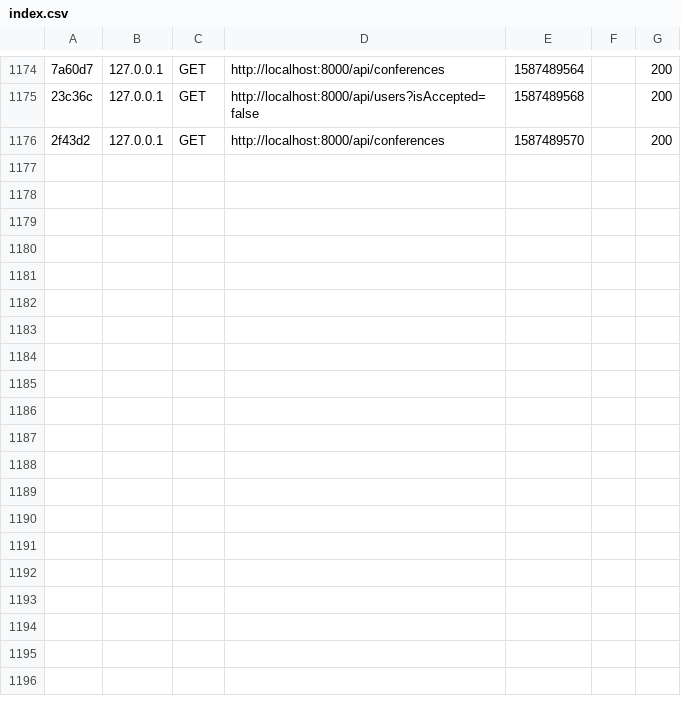
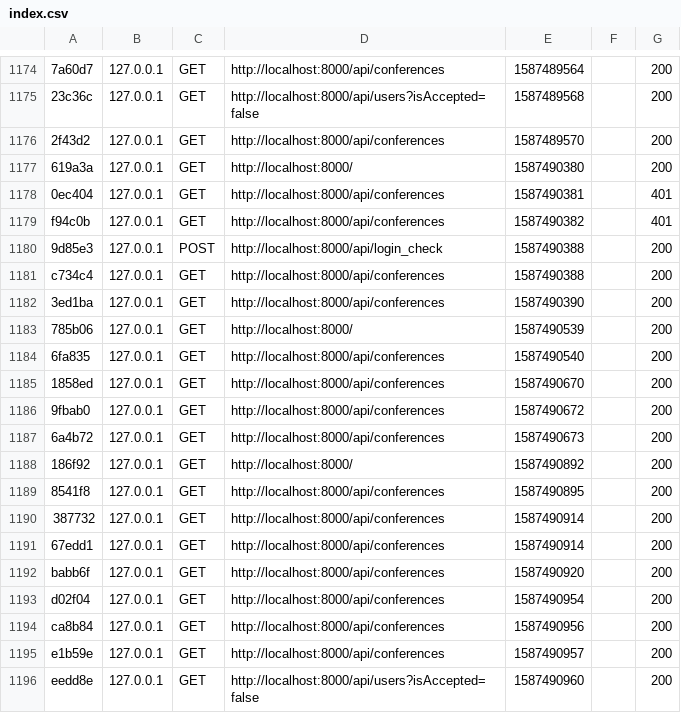
Before and after one commit to robinp12/Projet_Dev_Web, a CSV file: abbottApp/var/cache/dev/profiler/index.csv, drawn as a sheet; only a part is shown, gaps mark what is left out; the diff names each change by its address in the sheet, - before the commit and + after, or states it on an @@ line.

```diff
--- a/abbottApp/var/cache/dev/profiler/index.csv
+++ b/abbottApp/var/cache/dev/profiler/index.csv
+row 1177: 619a3a | 127.0.0.1 | GET | http://localhost:8000/ | 1587490380 |  | 200
+row 1178: 0ec404 | 127.0.0.1 | GET | http://localhost:8000/api/conferences | 1587490381 |  | 401
+row 1179: f94c0b | 127.0.0.1 | GET | http://localhost:8000/api/conferences | 1587490382 |  | 401
+row 1180: 9d85e3 | 127.0.0.1 | POST | http://localhost:8000/api/login_check | 1587490388 |  | 200
+row 1181: c734c4 | 127.0.0.1 | GET | http://localhost:8000/api/conferences | 1587490388 |  | 200
+row 1182: 3ed1ba | 127.0.0.1 | GET | http://localhost:8000/api/conferences | 1587490390 |  | 200
+row 1183: 785b06 | 127.0.0.1 | GET | http://localhost:8000/ | 1587490539 |  | 200
+row 1184: 6fa835 | 127.0.0.1 | GET | http://localhost:8000/api/conferences | 1587490540 |  | 200
+row 1185: 1858ed | 127.0.0.1 | GET | http://localhost:8000/api/conferences | 1587490670 |  | 200
+row 1186: 9fbab0 | 127.0.0.1 | GET | http://localhost:8000/api/conferences | 1587490672 |  | 200
+row 1187: 6a4b72 | 127.0.0.1 | GET | http://localhost:8000/api/conferences | 1587490673 |  | 200
+row 1188: 186f92 | 127.0.0.1 | GET | http://localhost:8000/ | 1587490892 |  | 200
+row 1189: 8541f8 | 127.0.0.1 | GET | http://localhost:8000/api/conferences | 1587490895 |  | 200
+row 1190: 387732 | 127.0.0.1 | GET | http://localhost:8000/api/conferences | 1587490914 |  | 200
+row 1191: 67edd1 | 127.0.0.1 | GET | http://localhost:8000/api/conferences | 1587490914 |  | 200
+row 1192: babb6f | 127.0.0.1 | GET | http://localhost:8000/api/conferences | 1587490920 |  | 200
+row 1193: d02f04 | 127.0.0.1 | GET | http://localhost:8000/api/conferences | 1587490954 |  | 200
+row 1194: ca8b84 | 127.0.0.1 | GET | http://localhost:8000/api/conferences | 1587490956 |  | 200
+row 1195: e1b59e | 127.0.0.1 | GET | http://localhost:8000/api/conferences | 1587490957 |  | 200
+row 1196: eedd8e | 127.0.0.1 | GET | http://localhost:8000/api/users?isAccepted=false | 1587490960 |  | 200
```
Also changed, not shown: 6 other files.
